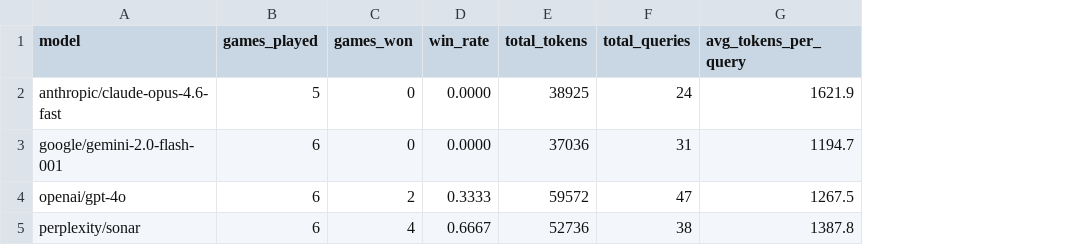
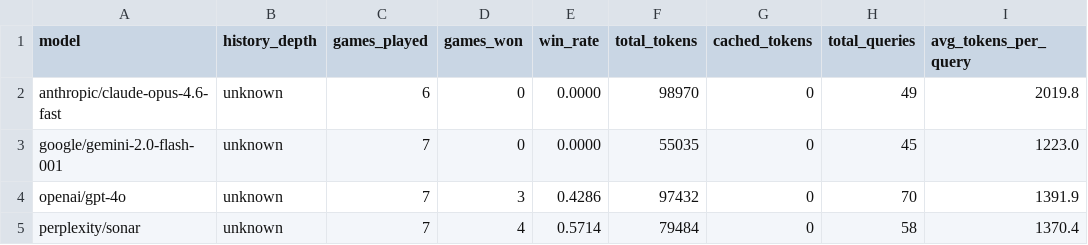
Before and after one commit to Ernizaret/Coup_Digital, a CSV file: AI_game/winrates.csv, drawn as a sheet; addresses are those after the commit; the diff names each change by its address in the sheet, - before the commit and + after, or states it on an @@ line.

```diff
--- a/AI_game/winrates.csv
+++ b/AI_game/winrates.csv
+column B (history_depth), rows 2-5: all unknown
+column G (cached_tokens), rows 2-5: all 0
-C2 (games_played): 5
+C2 (games_played): 6
-F2 (total_tokens): 38925
+F2 (total_tokens): 98970
-H2 (total_queries): 24
+H2 (total_queries): 49
-I2 (avg_tokens_per_query): 1621.9
+I2 (avg_tokens_per_query): 2019.8
-C3:C5 (games_played): 6
+C3:C5 (games_played): 7
-F3 (total_tokens): 37036
+F3 (total_tokens): 55035
-H3 (total_queries): 31
+H3 (total_queries): 45
-I3 (avg_tokens_per_query): 1194.7
+I3 (avg_tokens_per_query): 1223.0
-D4 (games_won): 2
+D4 (games_won): 3
-E4 (win_rate): 0.3333
+E4 (win_rate): 0.4286
-F4 (total_tokens): 59572
+F4 (total_tokens): 97432
-H4 (total_queries): 47
+H4 (total_queries): 70
-I4 (avg_tokens_per_query): 1267.5
+I4 (avg_tokens_per_query): 1391.9
-E5 (win_rate): 0.6667
+E5 (win_rate): 0.5714
-F5 (total_tokens): 52736
+F5 (total_tokens): 79484
-H5 (total_queries): 38
+H5 (total_queries): 58
-I5 (avg_tokens_per_query): 1387.8
+I5 (avg_tokens_per_query): 1370.4
```
Also changed, not shown: 4 other files.
